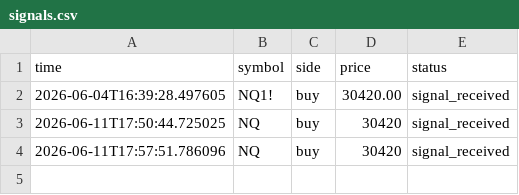
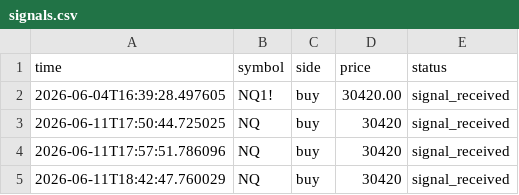
Before and after one commit to TradePhoenix/cielo-nuevo, a CSV file: public/phoenix-wave-bot/signals.csv, drawn as a sheet.

```diff
--- a/public/phoenix-wave-bot/signals.csv
+++ b/public/phoenix-wave-bot/signals.csv
@@ -4 +4,2 @@ time,symbol,side,price,status
 2026-06-11T17:57:51.786096,NQ,buy,30420,signal_received
+2026-06-11T18:42:47.760029,NQ,buy,30420,signal_received
```
Also changed, not shown: public/phoenix-wave-bot/trade_database.csv, 1 other file.
